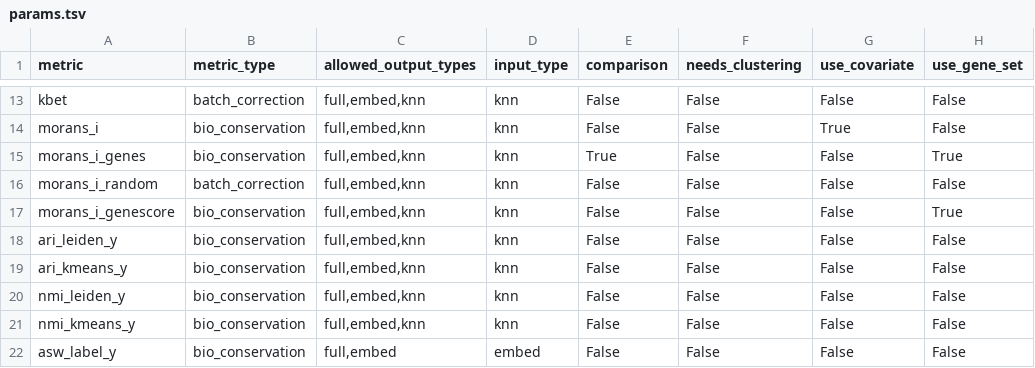
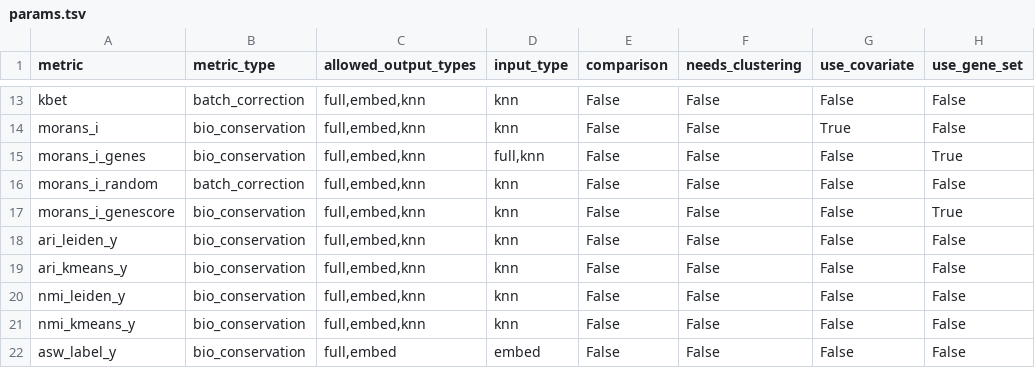
Before and after one commit to HCA-integration/scAtlasTb, a TSV file: workflow/metrics/params.tsv, drawn as a sheet; only a part is shown, gaps mark what is left out; the diff names each change by its address in the sheet, - before the commit and + after, or states it on an @@ line.

```diff
--- a/workflow/metrics/params.tsv
+++ b/workflow/metrics/params.tsv
-D15 (input_type): knn
+D15 (input_type): full,knn
-E15 (comparison): True
+E15 (comparison): False
```
Also changed, not shown: 9 other files.
